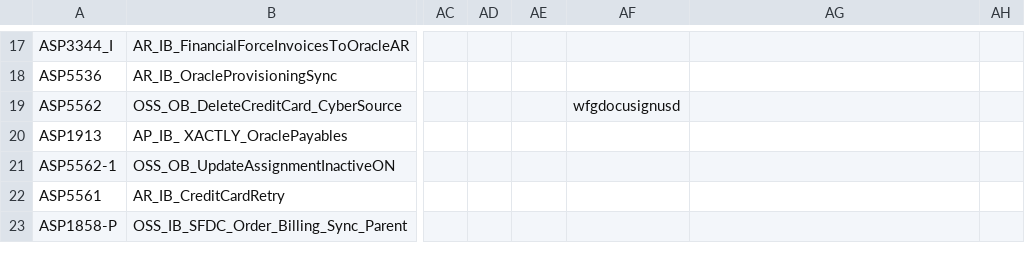
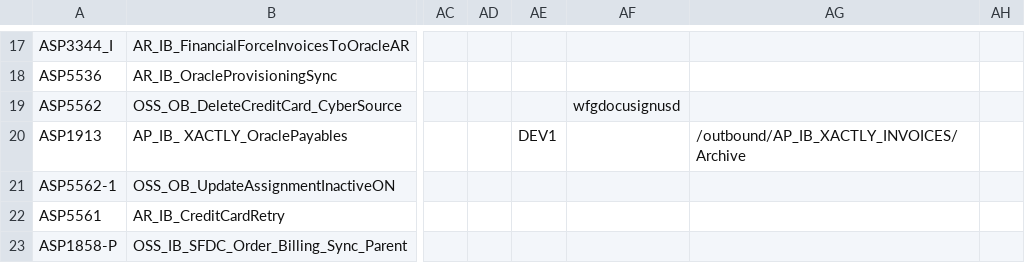
Before and after one commit to smellamputi/Aspire, a CSV file: ASP/Interface/Common/Code/CIF/Lookup/sit/CIF_ERPLookups.csv, drawn as a sheet; only a part is shown, gaps mark what is left out; the diff names each change by its address in the sheet, - before the commit and + after, or states it on an @@ line.

Commit message:
no message

```diff
--- a/ASP/Interface/Common/Code/CIF/Lookup/sit/CIF_ERPLookups.csv
+++ b/ASP/Interface/Common/Code/CIF/Lookup/sit/CIF_ERPLookups.csv
-AE20: (empty)
+AE20: DEV1
-AG20: (empty)
+AG20: /outbound/AP_IB_XACTLY_INVOICES/Archive
```
